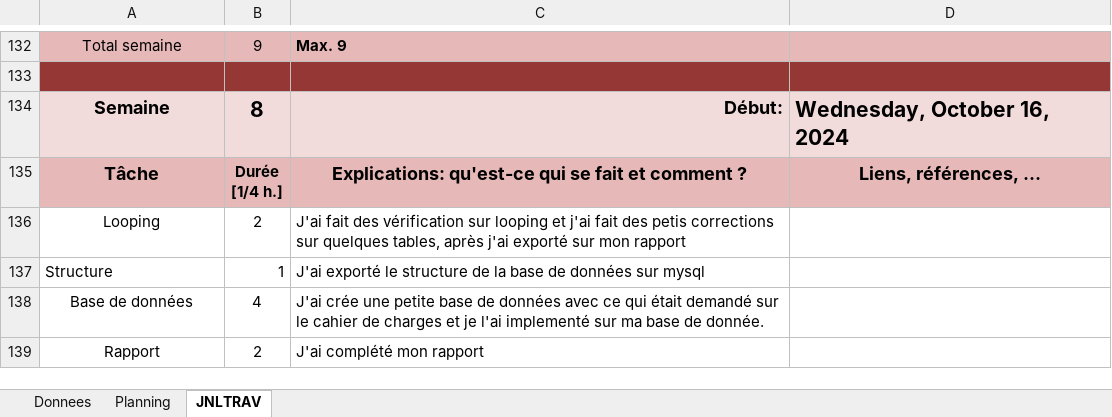
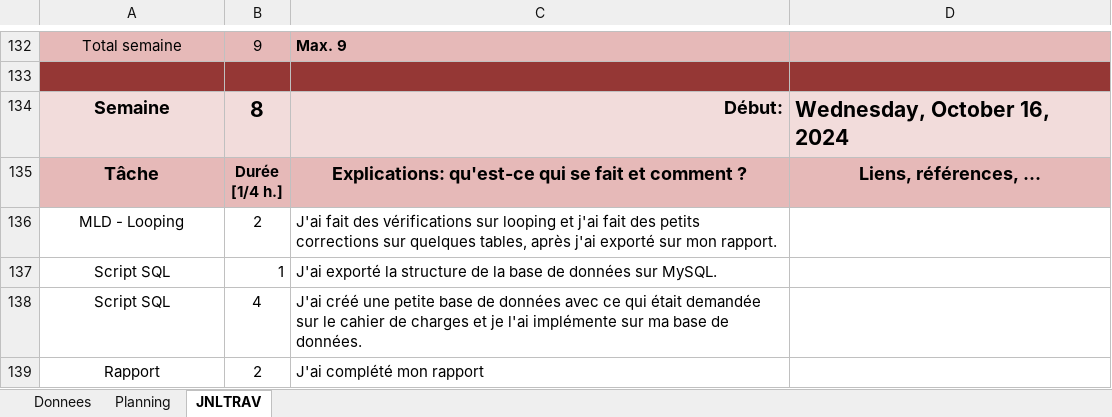
Before and after one commit to GHerreraE/SHOOT-ME-UP-GONZALOHERRERA, an Excel workbook: P_DB (M. Mveng)/JdT_Planif_GHE_PDB.xlsm, sheet JNLTRAV, drawn as a sheet; only a part is shown, gaps mark what is left out; values as stored, in another font and other column widths than the file's, no borders; charts and pictures not drawn; the diff covers the shown part only; the diff names each change by its address in the sheet, - before the commit and + after, or states it on an @@ line.

Commit message:
PARTIE DB FINI
Rapport partie DB terminé
- Backup et restauration
Journal de travail
- Modification grammaire

```diff
--- a/P_DB (M. Mveng)/JdT_Planif_GHE_PDB.xlsm (sheet JNLTRAV)
+++ b/P_DB (M. Mveng)/JdT_Planif_GHE_PDB.xlsm (sheet JNLTRAV)
-A136: Looping
+A136: MLD - Looping
-C136: …fait des vérification sur looping et j'ai fait des petis corrections sur quelques tables, après j'ai exporté sur mon rapport
+C136: …fait des vérifications sur looping et j'ai fait des petits corrections sur quelques tables, après j'ai exporté sur mon rapport.
-A137: Structure
+A137: Script SQL
-A137 alignment: left
+A137 alignment: center
-C137: J'ai exporté le structure de la base de données sur mysql
+C137: J'ai exporté la structure de la base de données sur MySQL.
-A138: Base de données
+A138: Script SQL
-C138: J'ai crée une petite base de données avec ce qui était demandé sur le cahier de charges et je l'ai implementé sur ma base de donnée.
+C138: J'ai créé une petite base de données avec ce qui était demandée sur le cahier de charges et je l'ai implémente sur ma base de données.
```
Also changed, not shown: 15 edited cells elsewhere in this sheet, sheet Planning, sheet Donnees, charts or pictures, 7 other files.
